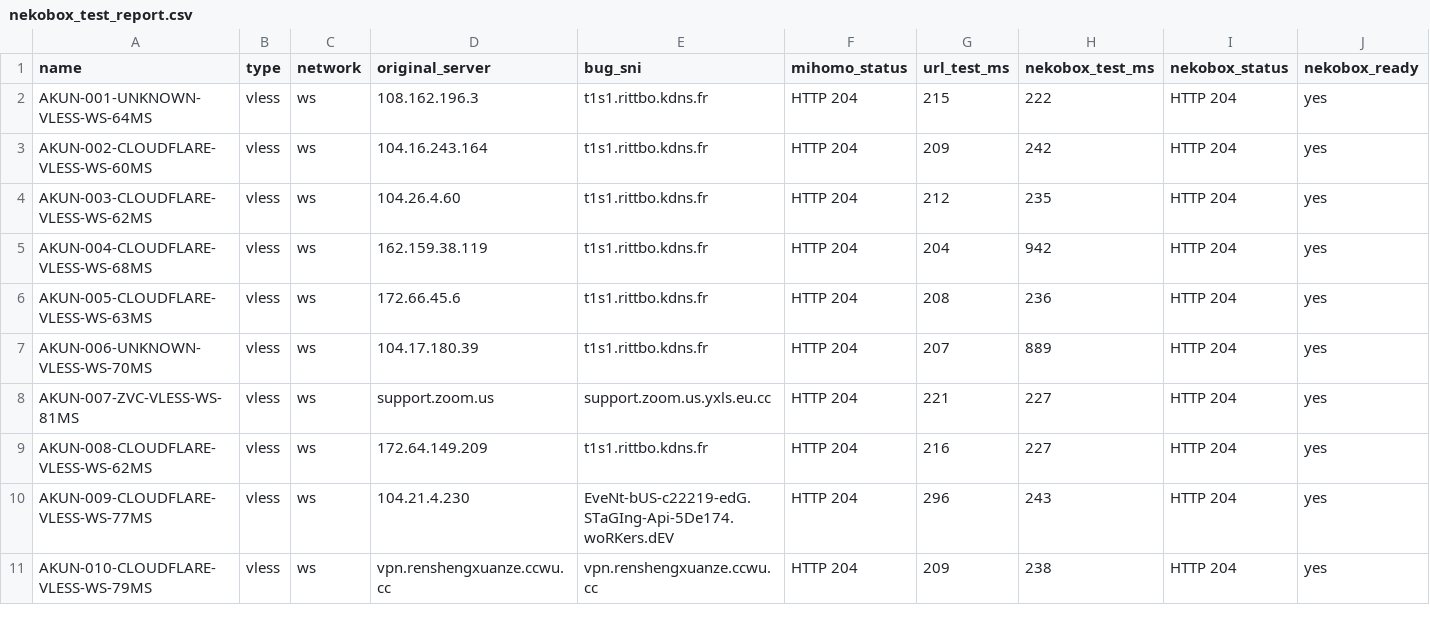
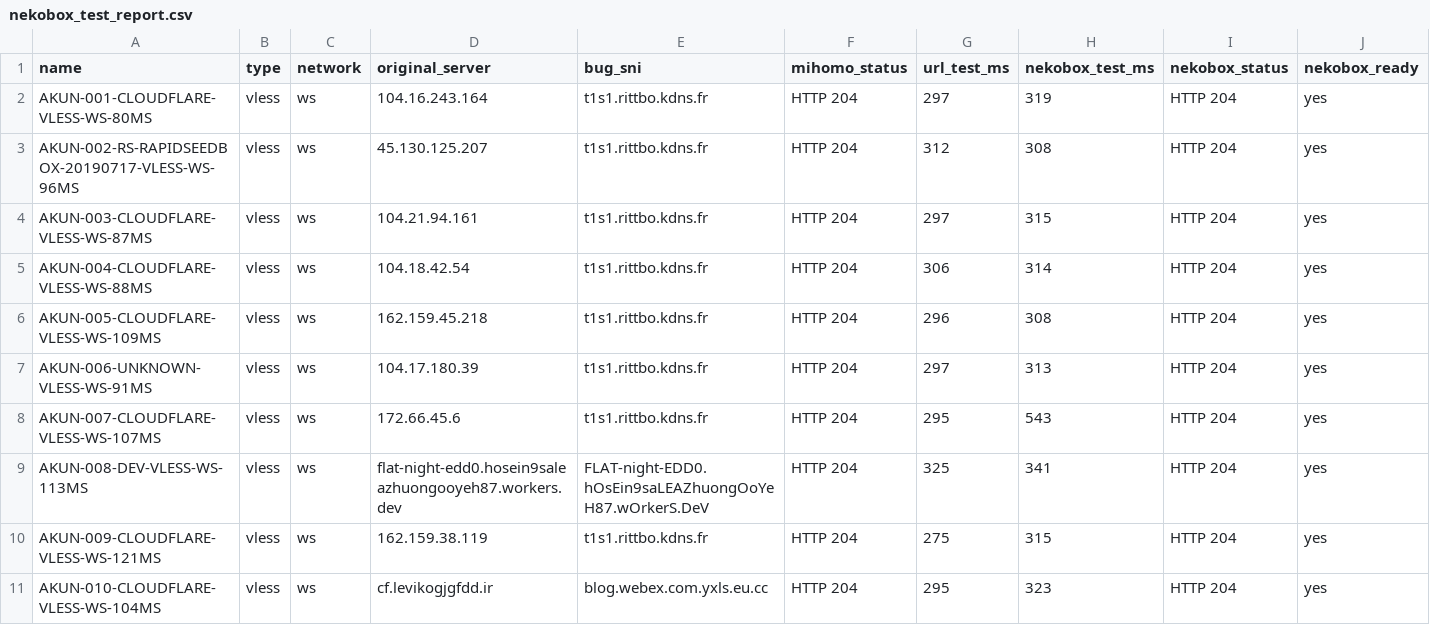
Before and after one commit to adiorany3/ConvertYAML, a CSV file: nekobox_test_report.csv, drawn as a sheet.

```diff
--- a/nekobox_test_report.csv
+++ b/nekobox_test_report.csv
@@ -1,11 +1,11 @@
 name,type,network,original_server,bug_sni,mihomo_status,url_test_ms,nekobox_test_ms,nekobox_status,nekobox_ready
-AKUN-001-UNKNOWN-VLESS-WS-64MS,vless,ws,108.162.196.3,t1s1.rittbo.kdns.fr,HTTP 204,215,222,HTTP 204,yes
-AKUN-002-CLOUDFLARE-VLESS-WS-60MS,vless,ws,104.16.243.164,t1s1.rittbo.kdns.fr,HTTP 204,209,242,HTTP 204,yes
-AKUN-003-CLOUDFLARE-VLESS-WS-62MS,vless,ws,104.26.4.60,t1s1.rittbo.kdns.fr,HTTP 204,212,235,HTTP 204,yes
-AKUN-004-CLOUDFLARE-VLESS-WS-68MS,vless,ws,162.159.38.119,t1s1.rittbo.kdns.fr,HTTP 204,204,942,HTTP 204,yes
-AKUN-005-CLOUDFLARE-VLESS-WS-63MS,vless,ws,172.66.45.6,t1s1.rittbo.kdns.fr,HTTP 204,208,236,HTTP 204,yes
-AKUN-006-UNKNOWN-VLESS-WS-70MS,vless,ws,104.17.180.39,t1s1.rittbo.kdns.fr,HTTP 204,207,889,HTTP 204,yes
-AKUN-007-ZVC-VLESS-WS-81MS,vless,ws,support.zoom.us,support.zoom.us.yxls.eu.cc,HTTP 204,221,227,HTTP 204,yes
-AKUN-008-CLOUDFLARE-VLESS-WS-62MS,vless,ws,172.64.149.209,t1s1.rittbo.kdns.fr,HTTP 204,216,227,HTTP 204,yes
-AKUN-009-CLOUDFLARE-VLESS-WS-77MS,vless,ws,104.21.4.230,EveNt-bUS-c22219-edG.STaGIng-Api-5De174.woRKers.dEV,HTTP 204,296,243,HTTP 204,yes
-AKUN-010-CLOUDFLARE-VLESS-WS-79MS,vless,ws,vpn.renshengxuanze.ccwu.cc,vpn.renshengxuanze.ccwu.cc,HTTP 204,209,238,HTTP 204,yes
+AKUN-001-CLOUDFLARE-VLESS-WS-80MS,vless,ws,104.16.243.164,t1s1.rittbo.kdns.fr,HTTP 204,297,319,HTTP 204,yes
+AKUN-002-RS-RAPIDSEEDBOX-20190717-VLESS-WS-96MS,vless,ws,45.130.125.207,t1s1.rittbo.kdns.fr,HTTP 204,312,308,HTTP 204,yes
+AKUN-003-CLOUDFLARE-VLESS-WS-87MS,vless,ws,104.21.94.161,t1s1.rittbo.kdns.fr,HTTP 204,297,315,HTTP 204,yes
+AKUN-004-CLOUDFLARE-VLESS-WS-88MS,vless,ws,104.18.42.54,t1s1.rittbo.kdns.fr,HTTP 204,306,314,HTTP 204,yes
+AKUN-005-CLOUDFLARE-VLESS-WS-109MS,vless,ws,162.159.45.218,t1s1.rittbo.kdns.fr,HTTP 204,296,308,HTTP 204,yes
+AKUN-006-UNKNOWN-VLESS-WS-91MS,vless,ws,104.17.180.39,t1s1.rittbo.kdns.fr,HTTP 204,297,313,HTTP 204,yes
+AKUN-007-CLOUDFLARE-VLESS-WS-107MS,vless,ws,172.66.45.6,t1s1.rittbo.kdns.fr,HTTP 204,295,543,HTTP 204,yes
+AKUN-008-DEV-VLESS-WS-113MS,vless,ws,flat-night-edd0.hosein9saleazhuongooyeh87.workers.dev,FLAT-night-EDD0.hOsEin9saLEAZhuongOoYeH87.wOrkerS.DeV,HTTP 204,325,341,HTTP 204,yes
+AKUN-009-CLOUDFLARE-VLESS-WS-121MS,vless,ws,162.159.38.119,t1s1.rittbo.kdns.fr,HTTP 204,275,315,HTTP 204,yes
+AKUN-010-CLOUDFLARE-VLESS-WS-104MS,vless,ws,cf.levikogjgfdd.ir,blog.webex.com.yxls.eu.cc,HTTP 204,295,323,HTTP 204,yes
```
Also changed, not shown: urltest_report.csv, 11 other files.
